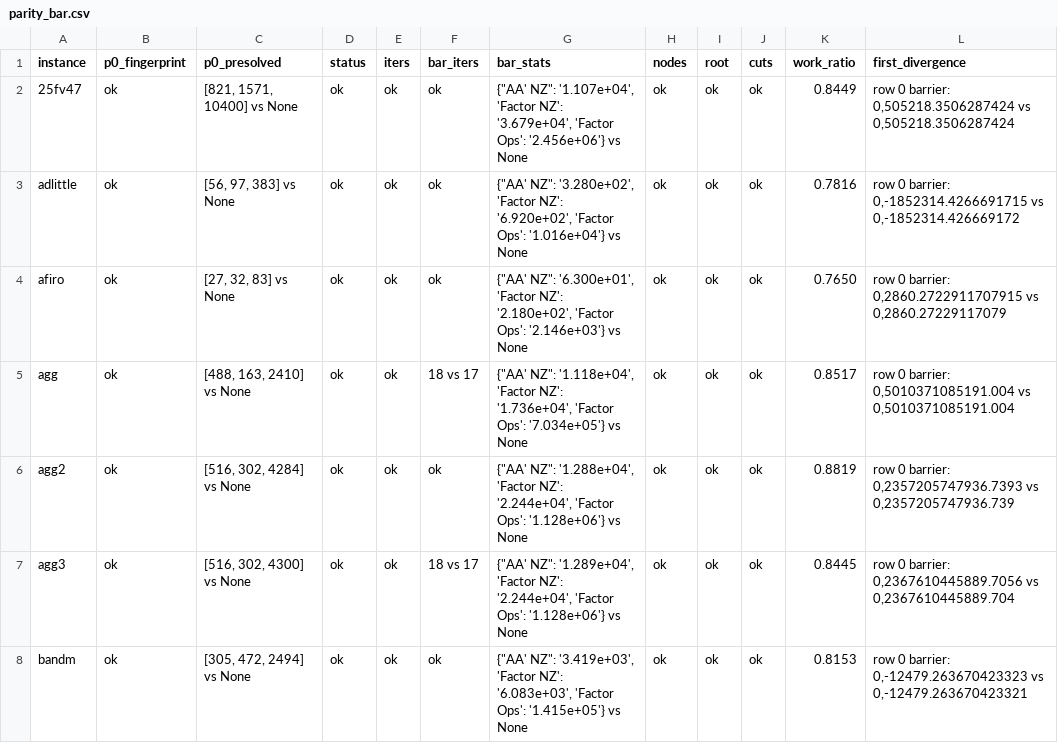
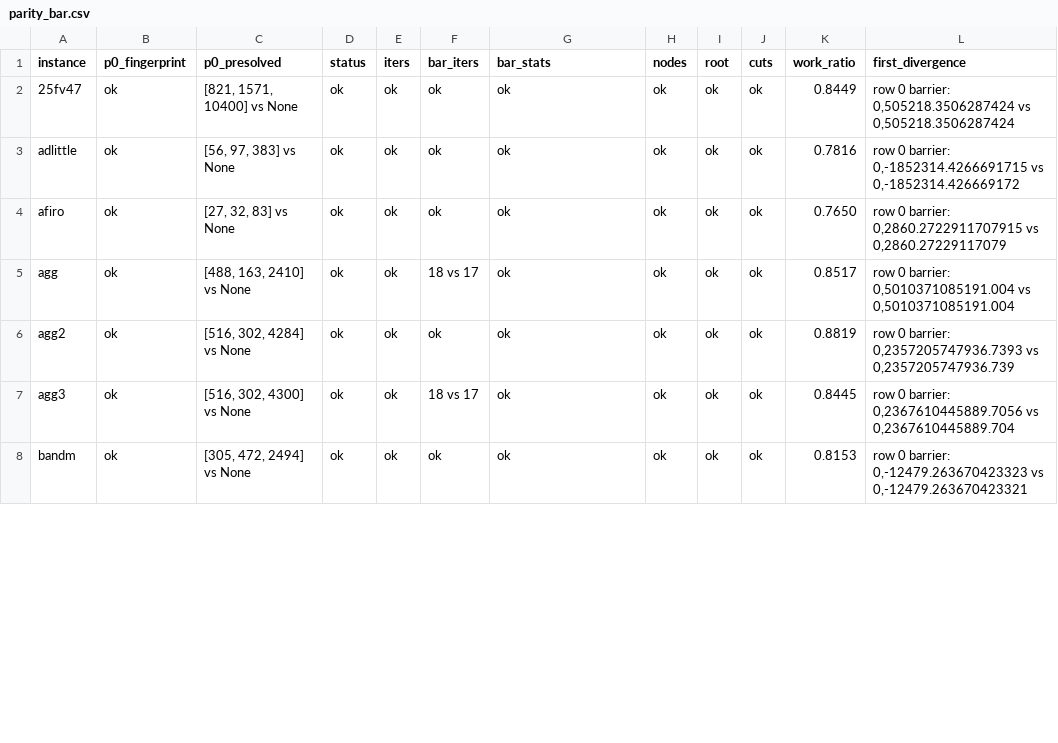
Before and after one commit to kjh278231/kerobi, a CSV file: bench/parity_bar.csv, drawn as a sheet; only a part is shown; the diff covers the shown part only; the diff names each change by its address in the sheet, - before the commit and + after, or states it on an @@ line.

```diff
--- a/bench/parity_bar.csv
+++ b/bench/parity_bar.csv
-G2 (bar_stats): {"AA' NZ": '1.107e+04', 'Factor NZ': '3.679e+04', 'Factor Ops': '2.456e+06'} vs None
+G2 (bar_stats): ok
-G3 (bar_stats): {"AA' NZ": '3.280e+02', 'Factor NZ': '6.920e+02', 'Factor Ops': '1.016e+04'} vs None
+G3 (bar_stats): ok
-G4 (bar_stats): {"AA' NZ": '6.300e+01', 'Factor NZ': '2.180e+02', 'Factor Ops': '2.146e+03'} vs None
+G4 (bar_stats): ok
-G5 (bar_stats): {"AA' NZ": '1.118e+04', 'Factor NZ': '1.736e+04', 'Factor Ops': '7.034e+05'} vs None
+G5 (bar_stats): ok
-G6 (bar_stats): {"AA' NZ": '1.288e+04', 'Factor NZ': '2.244e+04', 'Factor Ops': '1.128e+06'} vs None
+G6 (bar_stats): ok
-G7 (bar_stats): {"AA' NZ": '1.289e+04', 'Factor NZ': '2.244e+04', 'Factor Ops': '1.128e+06'} vs None
+G7 (bar_stats): ok
-G8 (bar_stats): {"AA' NZ": '3.419e+03', 'Factor NZ': '6.083e+03', 'Factor Ops': '1.415e+05'} vs None
+G8 (bar_stats): ok
```
Also changed, not shown: 57 edited cells elsewhere in this file, 4 other files.
